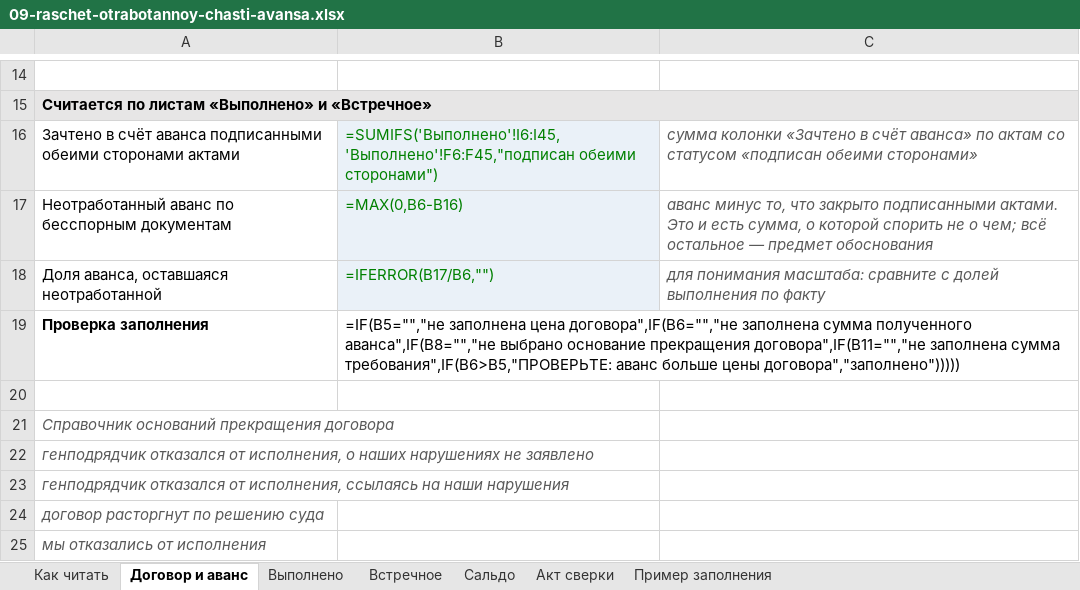
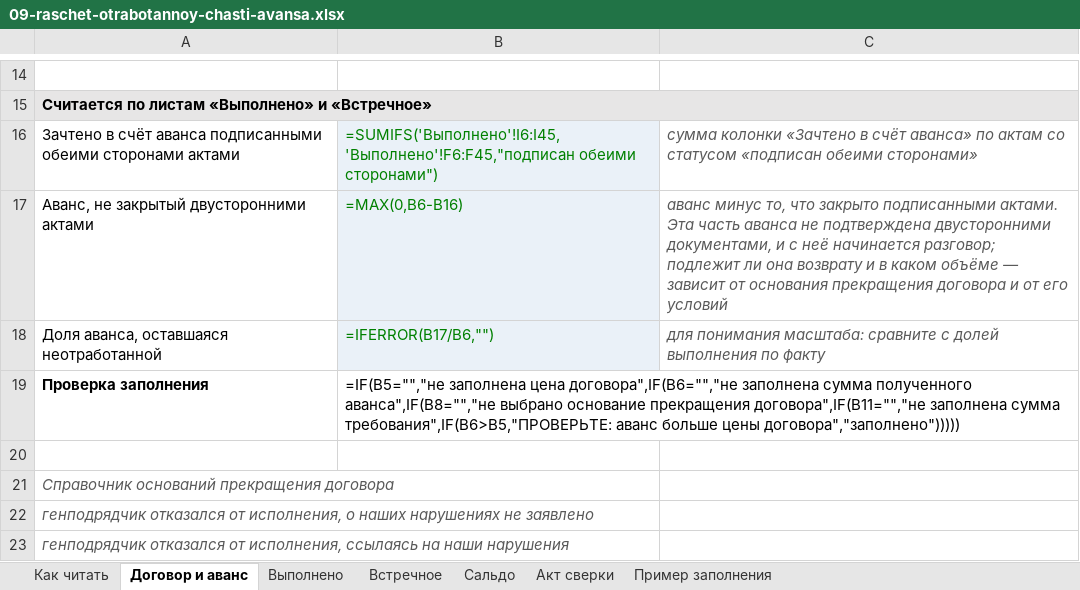
Before and after one commit to pmgpt12-arch/marzhavbetone.ru, an Excel workbook: products-storage/10-avans-usloviya-i-pribyl/09-raschet-otrabotannoy-chasti-avansa.xlsx, sheet Договор и аванс, drawn as a sheet; only a part is shown, gaps mark what is left out; the shorter side is filled out with more unchanged rows; values as stored, in another font and other column widths than the file's, no borders; formulas without a stored value are shown as written; the diff names each change by its address in the sheet, - before the commit and + after, or states it on an @@ line.

```diff
--- a/products-storage/10-avans-usloviya-i-pribyl/09-raschet-otrabotannoy-chasti-avansa.xlsx (sheet Договор и аванс)
+++ b/products-storage/10-avans-usloviya-i-pribyl/09-raschet-otrabotannoy-chasti-avansa.xlsx (sheet Договор и аванс)
-A17: Неотработанный аванс по бесспорным документам
+A17: Аванс, не закрытый двусторонними актами
-C17: …подписанными актами. Это и есть сумма, о которой спорить не о чем; всё остальное — предмет обоснования
+C17: …подписанными актами. Эта часть аванса не подтверждена двусторонними документами, и с неё начинается разговор; подлежит ли она возврату и в каком объёме — зависит от основания прекращения договора и от его условий
```
Also changed, not shown: sheet Сальдо, sheet Как читать, sheet Пример заполнения, sheet Выполнено, sheet Встречное, 3 other files.
